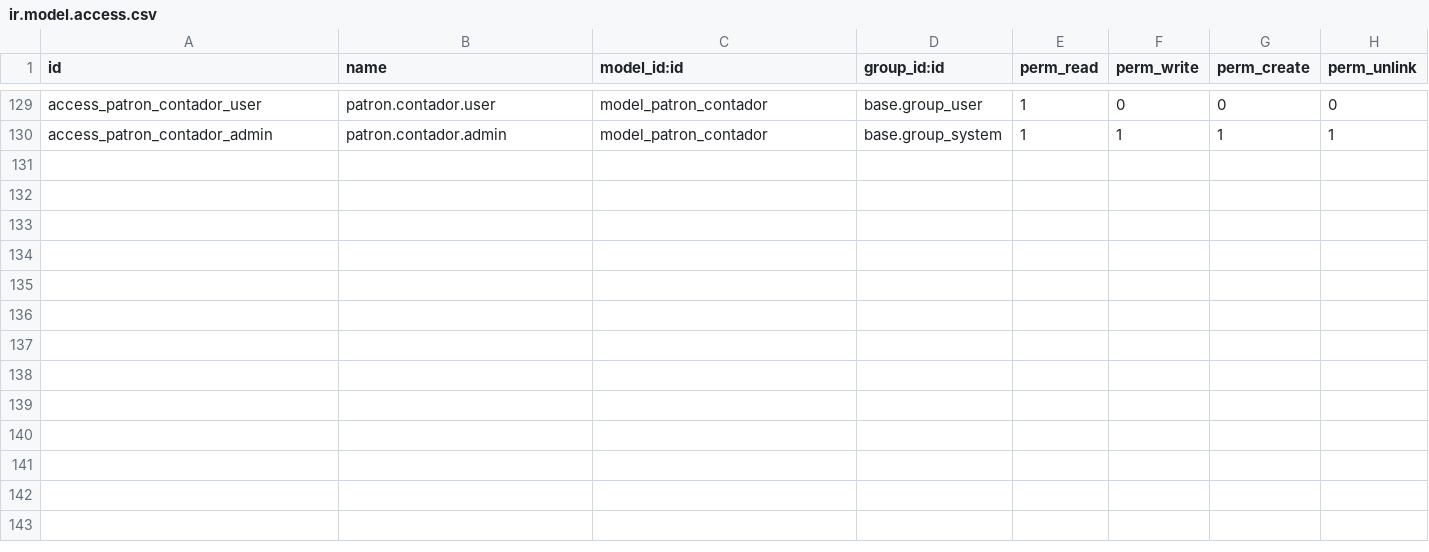
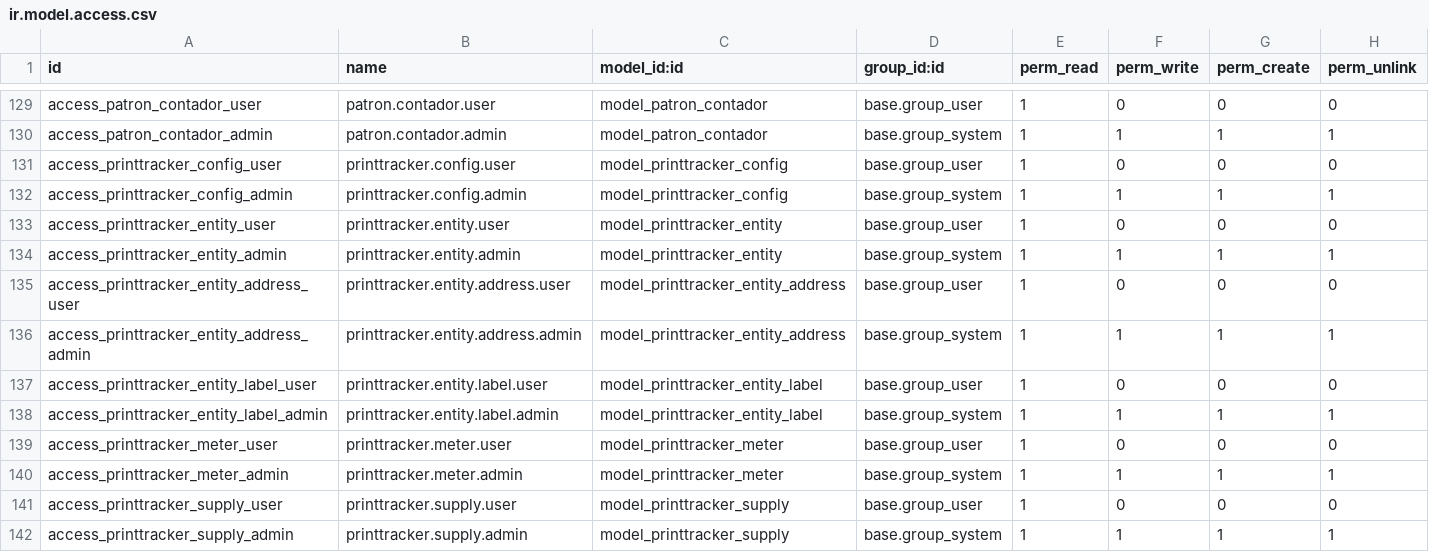
Before and after one commit to isidrovera/sat, a CSV file: security/ir.model.access.csv, drawn as a sheet; only a part is shown, gaps mark what is left out; the diff names each change by its address in the sheet, - before the commit and + after, or states it on an @@ line.

```diff
--- a/security/ir.model.access.csv
+++ b/security/ir.model.access.csv
+row 131: access_printtracker_config_user | printtracker.config.user | model_printtracker_config | base.group_user | 1 | 0 | 0 | 0
+row 132: access_printtracker_config_admin | printtracker.config.admin | model_printtracker_config | base.group_system | 1 | 1 | 1 | 1
+row 133: access_printtracker_entity_user | printtracker.entity.user | model_printtracker_entity | base.group_user | 1 | 0 | 0 | 0
+row 134: access_printtracker_entity_admin | printtracker.entity.admin | model_printtracker_entity | base.group_system | 1 | 1 | 1 | 1
+row 135: access_printtracker_entity_address_user | printtracker.entity.address.user | model_printtracker_entity_address | base.group_user | 1 | 0 | 0 | 0
+row 136: access_printtracker_entity_address_admin | printtracker.entity.address.admin | model_printtracker_entity_address | base.group_system | 1 | 1 | 1 | 1
+row 137: access_printtracker_entity_label_user | printtracker.entity.label.user | model_printtracker_entity_label | base.group_user | 1 | 0 | 0 | 0
+row 138: access_printtracker_entity_label_admin | printtracker.entity.label.admin | model_printtracker_entity_label | base.group_system | 1 | 1 | 1 | 1
+row 139: access_printtracker_meter_user | printtracker.meter.user | model_printtracker_meter | base.group_user | 1 | 0 | 0 | 0
+row 140: access_printtracker_meter_admin | printtracker.meter.admin | model_printtracker_meter | base.group_system | 1 | 1 | 1 | 1
+row 141: access_printtracker_supply_user | printtracker.supply.user | model_printtracker_supply | base.group_user | 1 | 0 | 0 | 0
+row 142: access_printtracker_supply_admin | printtracker.supply.admin | model_printtracker_supply | base.group_system | 1 | 1 | 1 | 1
```
Also changed, not shown: 4 other files.
